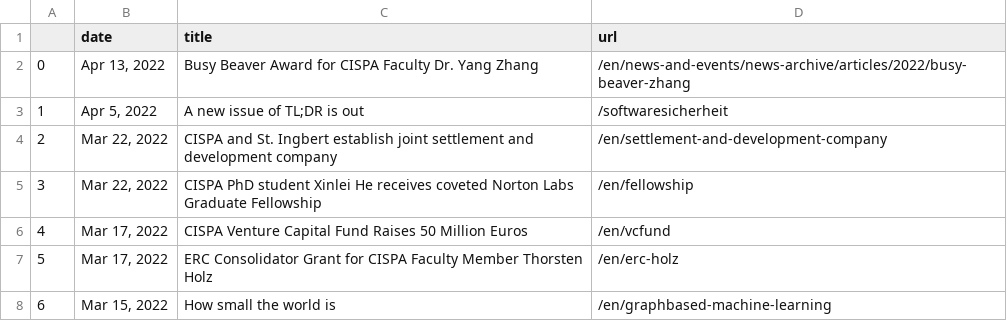
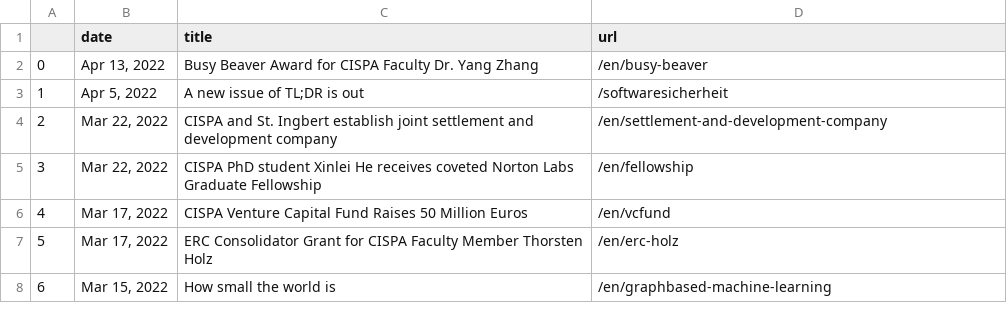
Before and after one commit to gbolduan/data_harvest, a CSV file: scraped_news.csv, drawn as a sheet; only a part is shown.

```diff
--- a/scraped_news.csv
+++ b/scraped_news.csv
@@ -1,3 +1,3 @@
 ,date,title,url
-0,"Apr 13, 2022",Busy Beaver Award for CISPA Faculty Dr. Yang Zhang,/en/news-and-events/news-archive/articles/2022/busy-beaver-zhang
+0,"Apr 13, 2022",Busy Beaver Award for CISPA Faculty Dr. Yang Zhang,/en/busy-beaver
 1,"Apr 5, 2022",A new issue of TL;DR is out,/softwaresicherheit
```
